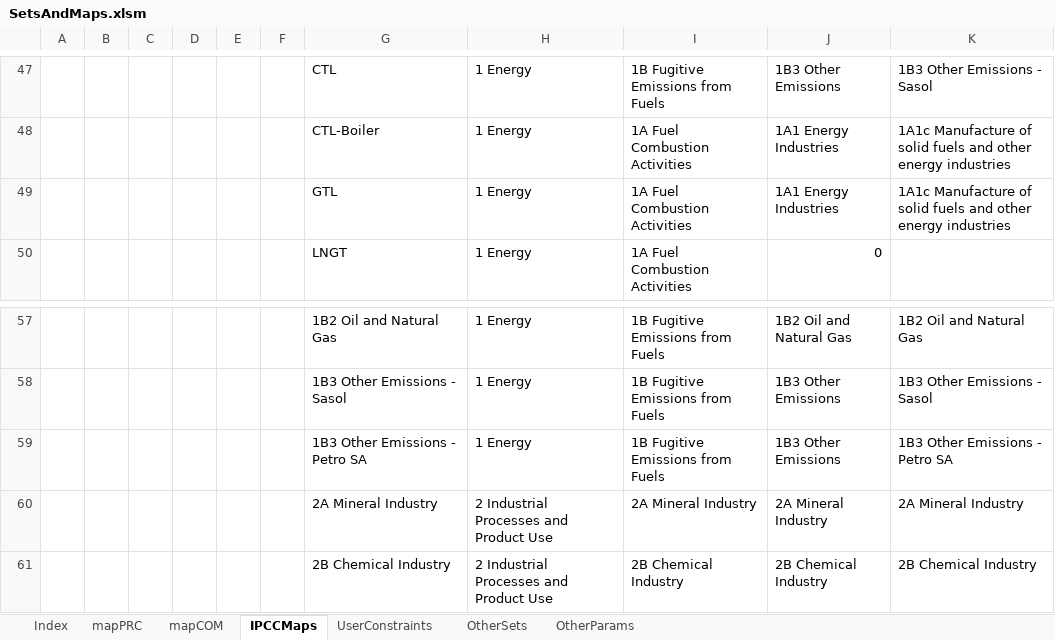
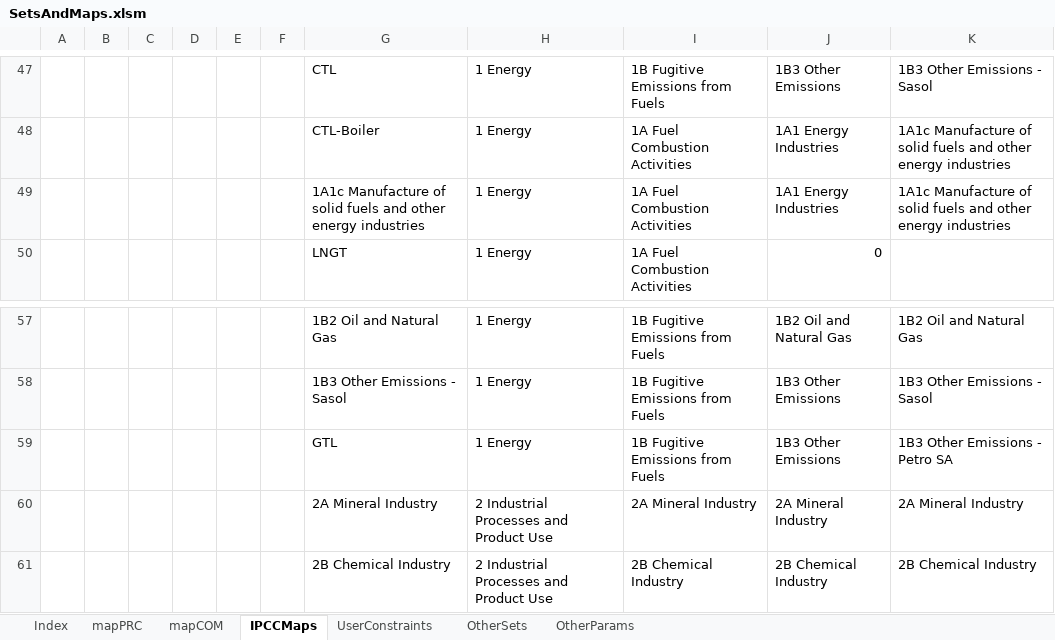
Before and after one commit to brunomerven/SATIMGE, an Excel workbook: SetsAndMaps/SetsAndMaps.xlsm, sheet IPCCMaps, drawn as a sheet; only a part is shown, gaps mark what is left out; values as stored, in another font and other column widths than the file's, no borders; the diff names each change by its address in the sheet, - before the commit and + after, or states it on an @@ line.

```diff
--- a/SetsAndMaps/SetsAndMaps.xlsm (sheet IPCCMaps)
+++ b/SetsAndMaps/SetsAndMaps.xlsm (sheet IPCCMaps)
-G49: GTL
+G49: 1A1c Manufacture of solid fuels and other energy industries
-G59: 1B3 Other Emissions - Petro SA
+G59: GTL
```
Also changed, not shown: sheet mapPRC, sheet OtherSets, sheet mapCOM, formulas that keep their value, hidden cells, EmissionFactors.xlsx, 11 other files.
